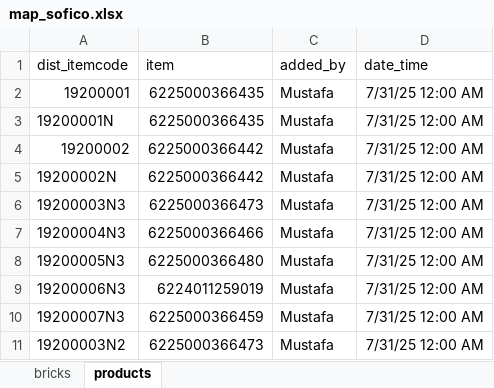
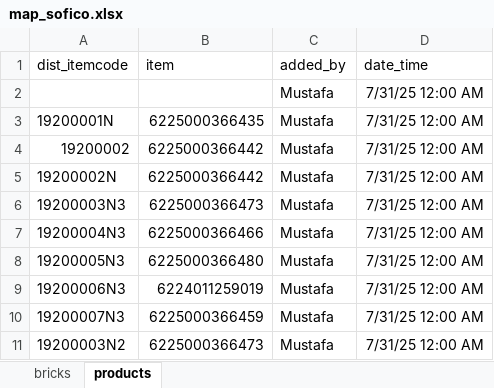
Before and after one commit to mustafasava/Sales_repo, an Excel workbook: mapping/map_sofico.xlsx, sheet products, drawn as a sheet; values as stored, in another font and other column widths than the file's, no borders; the diff names each change by its address in the sheet, - before the commit and + after, or states it on an @@ line.

Commit message:
Update map_sofico.xlsx

```diff
--- a/mapping/map_sofico.xlsx (sheet products)
+++ b/mapping/map_sofico.xlsx (sheet products)
-A2 (dist_itemcode): 19200001
+A2 (dist_itemcode): (empty)
-B2 (item): 6225000366435
+B2 (item): (empty)
```
